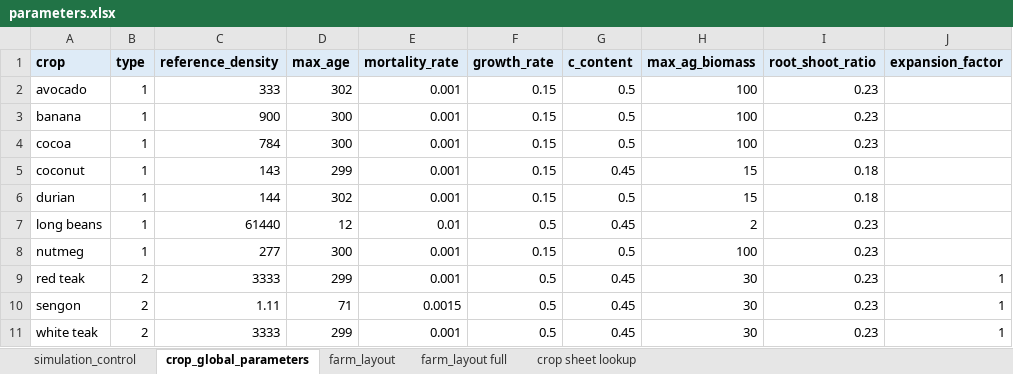
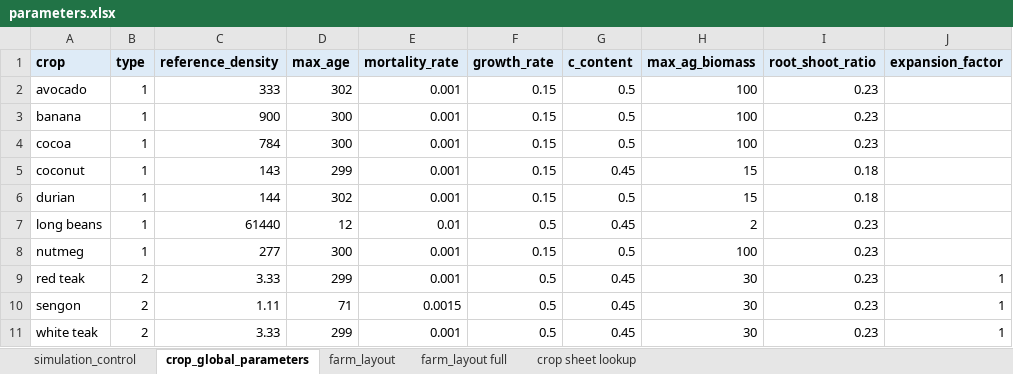
Before and after one commit to ThomasF63/mars_rhino, an Excel workbook: app/data/parameters.xlsx, sheet crop_global_parameters, drawn as a sheet; only a part is shown; values as stored, in another font and other column widths than the file's, no borders; the diff names each change by its address in the sheet, - before the commit and + after, or states it on an @@ line.

```diff
--- a/app/data/parameters.xlsx (sheet crop_global_parameters)
+++ b/app/data/parameters.xlsx (sheet crop_global_parameters)
-C9 (reference_density): 3333
+C9 (reference_density): 3.33
-C11 (reference_density): 3333
+C11 (reference_density): 3.33
```
Also changed, not shown: sheet simulation_control, app/data/comparison sets/parameters.xlsx, 19 other files.
